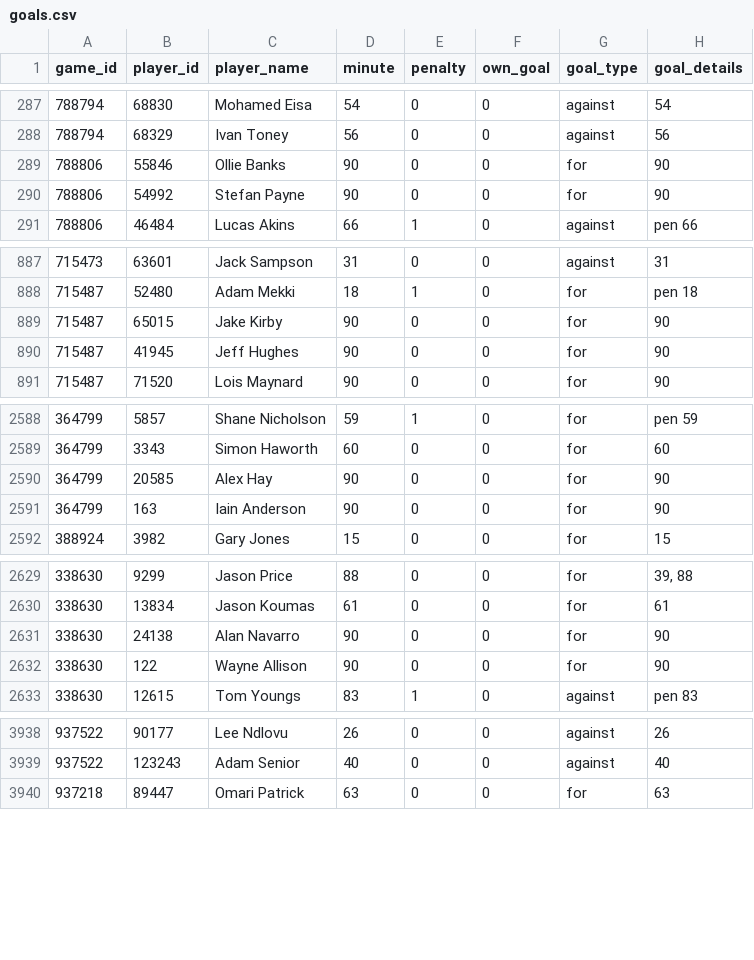
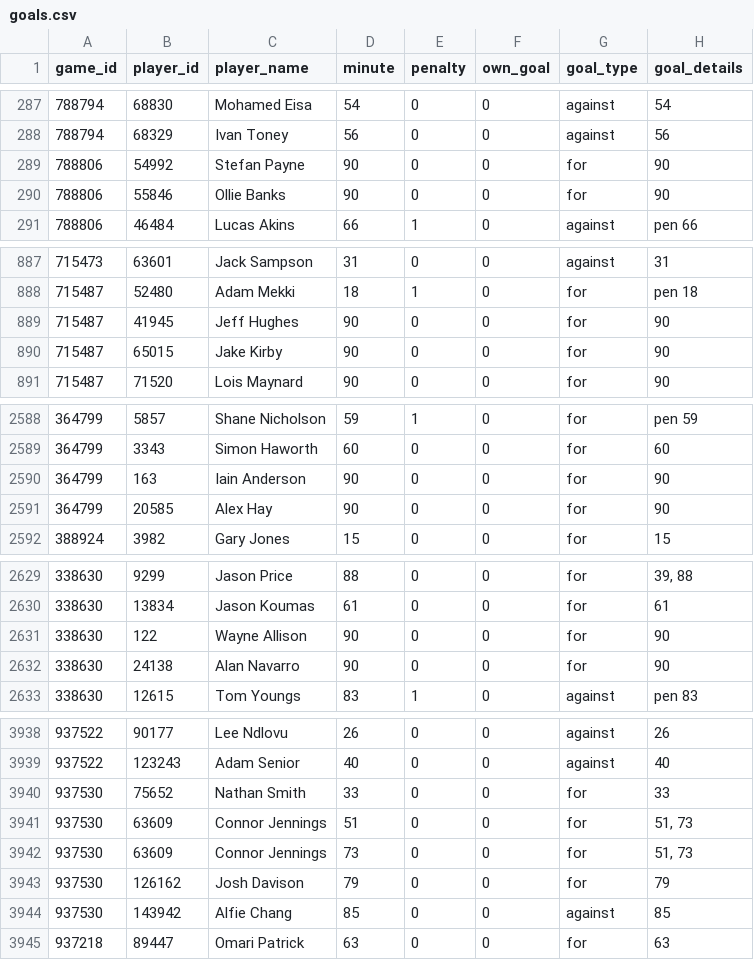
Before and after one commit to petebrown/scrape-goals, a CSV file: data/goals.csv, drawn as a sheet; only a part is shown, gaps mark what is left out; the diff covers the shown part only.

```diff
--- a/data/goals.csv
+++ b/data/goals.csv
@@ -288,4 +288,4 @@ game_id,player_id,player_name,minute,penalty,own_goal,goal_type,goal_details
 788794,68329,Ivan Toney,56,0,0,against,56
-788806,55846,Ollie Banks,90,0,0,for,90
 788806,54992,Stefan Payne,90,0,0,for,90
+788806,55846,Ollie Banks,90,0,0,for,90
 788806,46484,Lucas Akins,66,1,0,against,pen 66
@@ -888,4 +888,4 @@ game_id,player_id,player_name,minute,penalty,own_goal,goal_type,goal_details
 715487,52480,Adam Mekki,18,1,0,for,pen 18
-715487,65015,Jake Kirby,90,0,0,for,90
 715487,41945,Jeff Hughes,90,0,0,for,90
+715487,65015,Jake Kirby,90,0,0,for,90
 715487,71520,Lois Maynard,90,0,0,for,90
@@ -2589,4 +2589,4 @@ game_id,player_id,player_name,minute,penalty,own_goal,goal_type,goal_details
 364799,3343,Simon Haworth,60,0,0,for,60
-364799,20585,Alex Hay,90,0,0,for,90
 364799,163,Iain Anderson,90,0,0,for,90
+364799,20585,Alex Hay,90,0,0,for,90
 388924,3982,Gary Jones,15,0,0,for,15
@@ -2630,4 +2630,4 @@ game_id,player_id,player_name,minute,penalty,own_goal,goal_type,goal_details
 338630,13834,Jason Koumas,61,0,0,for,61
-338630,24138,Alan Navarro,90,0,0,for,90
 338630,122,Wayne Allison,90,0,0,for,90
+338630,24138,Alan Navarro,90,0,0,for,90
 338630,12615,Tom Youngs,83,1,0,against,pen 83
@@ -3939,2 +3939,7 @@ game_id,player_id,player_name,minute,penalty,own_goal,goal_type,goal_details
 937522,123243,Adam Senior,40,0,0,against,40
+937530,75652,Nathan Smith,33,0,0,for,33
+937530,63609,Connor Jennings,51,0,0,for,"51, 73"
+937530,63609,Connor Jennings,73,0,0,for,"51, 73"
+937530,126162,Josh Davison,79,0,0,for,79
+937530,143942,Alfie Chang,85,0,0,against,85
 937218,89447,Omari Patrick,63,0,0,for,63
```
Also changed, not shown: 1 moved row elsewhere in this file.
